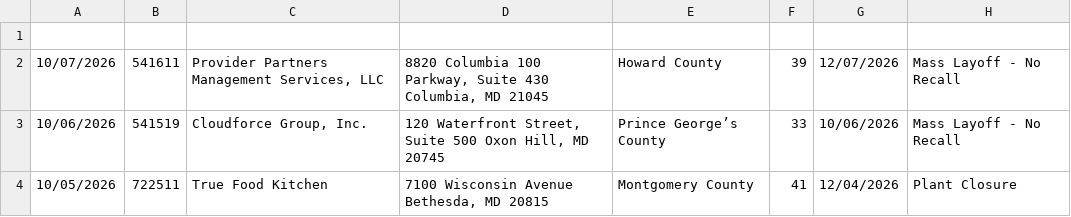
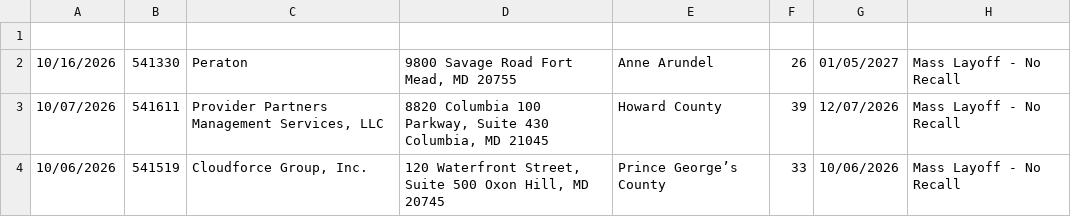
Before and after one commit to dst-boop/lead-qualifier, a CSV file: md.csv, drawn as a sheet; only a part is shown; the shorter side is filled out with more unchanged rows.

```diff
--- a/md.csv
+++ b/md.csv
@@ -1,2 +1,3 @@
 
+10/16/2026,541330,Peraton,"9800 Savage Road Fort Mead, MD 20755",Anne Arundel,26,01/05/2027,Mass Layoff - No Recall
 10/07/2026,541611,"Provider Partners Management Services, LLC","8820 Columbia 100 Parkway, Suite 430 Columbia, MD 21045",Howard County,39,12/07/2026,Mass Layoff - No Recall
```
Also changed, not shown: az.csv, de.csv, 12 other files.
